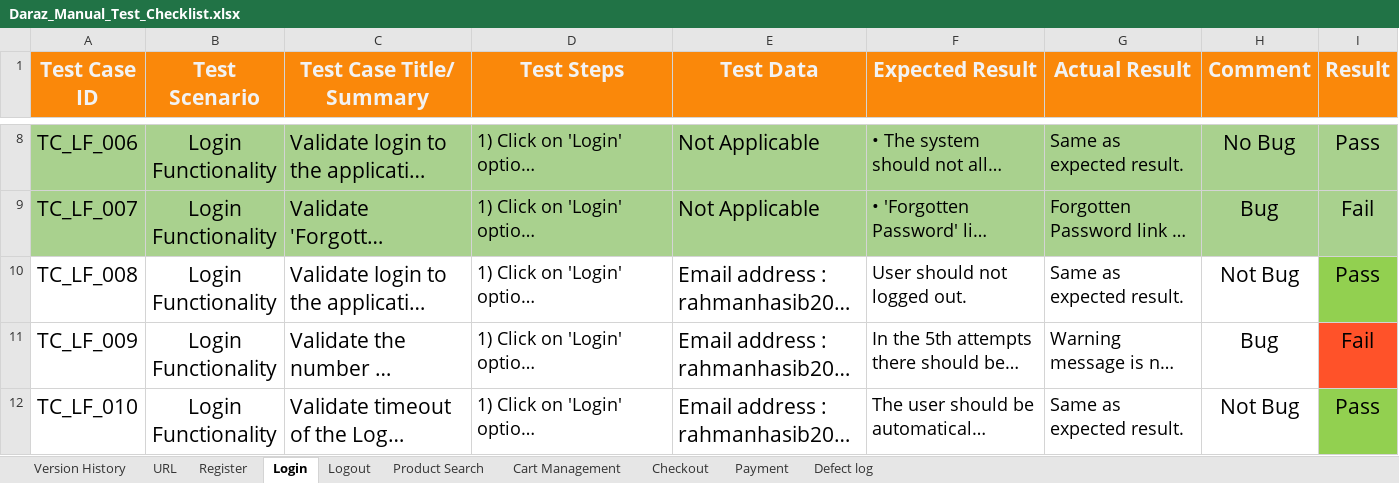
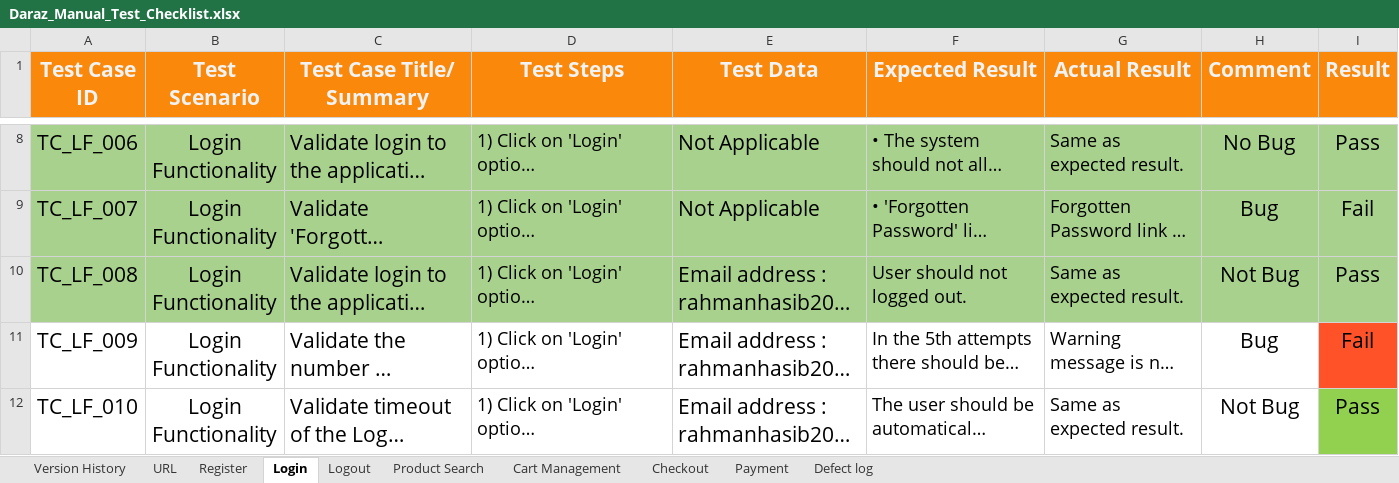
Before and after one commit to shifat124/Daraz_Website_Automation_Using_Playwright, an Excel workbook: manual_test_cases/Daraz_Manual_Test_Checklist.xlsx, sheet Login, drawn as a sheet; only a part is shown, gaps mark what is left out; long unchanged cells end in …; values as stored, in another font and other column widths than the file's, no borders; the diff names each change by its address in the sheet, - before the commit and + after, or states it on an @@ line.

```diff
--- a/manual_test_cases/Daraz_Manual_Test_Checklist.xlsx (sheet Login)
+++ b/manual_test_cases/Daraz_Manual_Test_Checklist.xlsx (sheet Login)
-A10:H10 fill: none
+A10:H10 fill: #A9D18E
-I10 fill: #92D050
+I10 fill: #A9D18E
```
Also changed, not shown: 1 other file.
